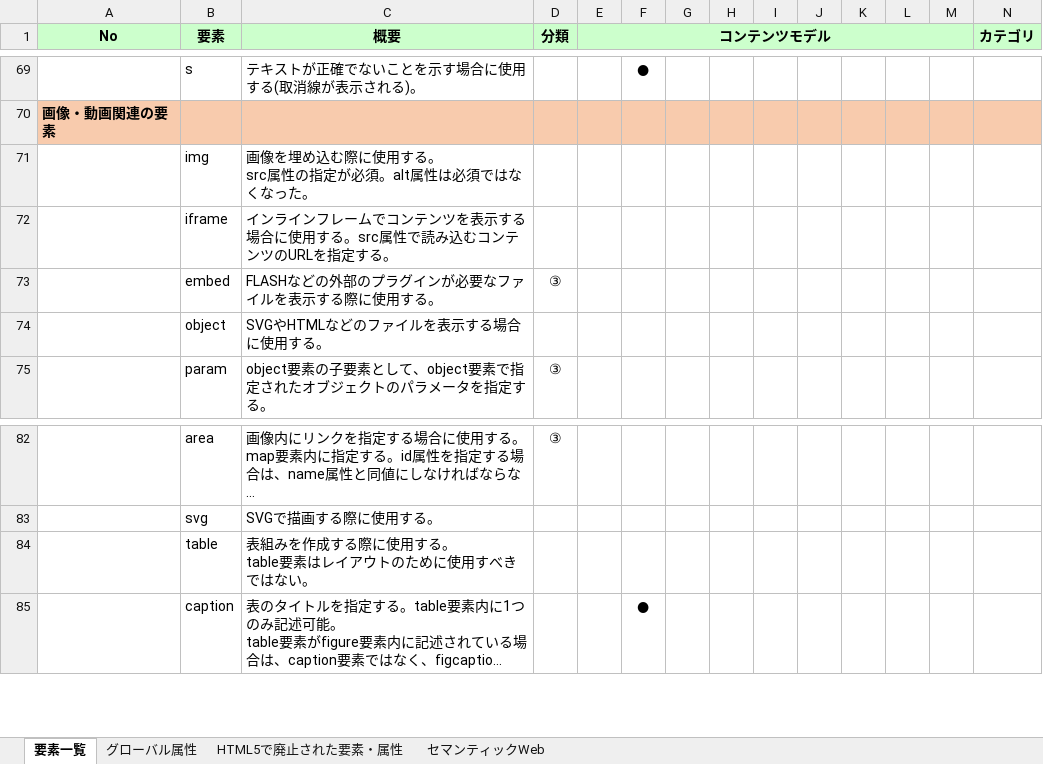
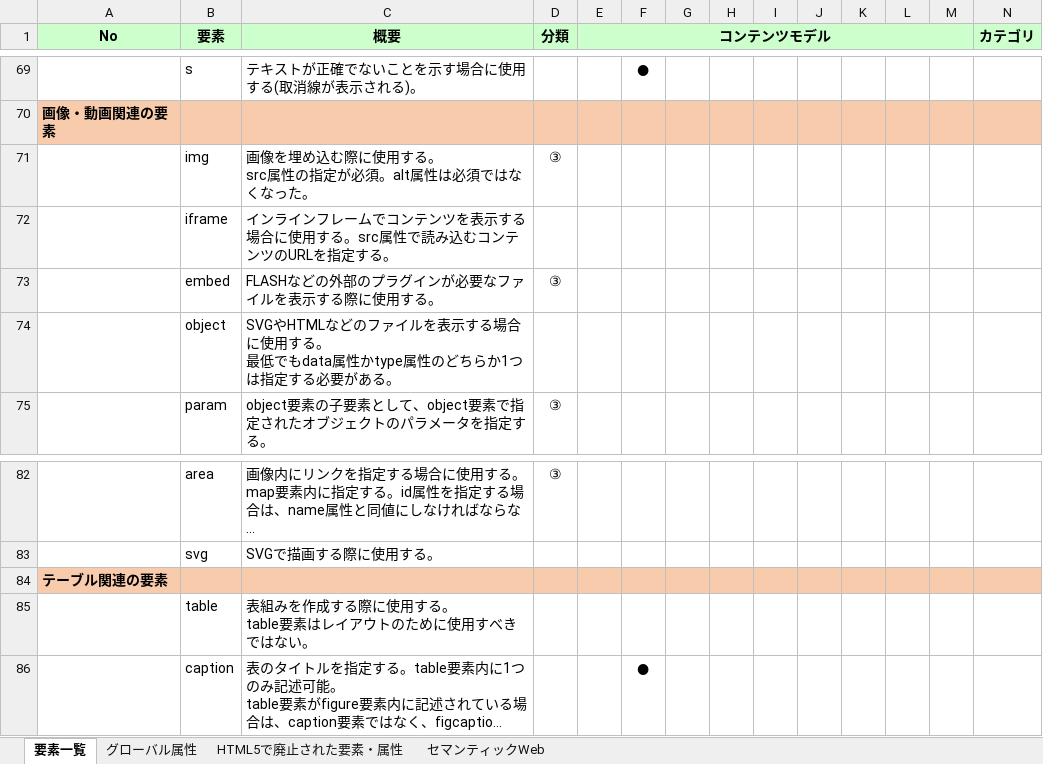
Before and after one commit to devwork555/html5, an Excel workbook: HTML5要素.xlsx, sheet 要素一覧, drawn as a sheet; only a part is shown, gaps mark what is left out; long unchanged cells end in …; values as stored, in another font and other column widths than the file's, no borders; conditional formats not drawn; rows hold the shown columns only; ↵ is a line break in a cell; the diff names each change by its address in the sheet, - before the commit and + after, or states it on an @@ line.

```diff
--- a/HTML5要素.xlsx (sheet 要素一覧)
+++ b/HTML5要素.xlsx (sheet 要素一覧)
-D71 (分類): (empty)
+D71 (分類): ③
-C74 (概要): …用する。
+C74 (概要): …用する。 ↵ 最低でもdata属性かtype属性のどちらか1つは指定する必要がある。
+row 84: テーブル関連の要素
```
Also changed, not shown: 1 other file.
